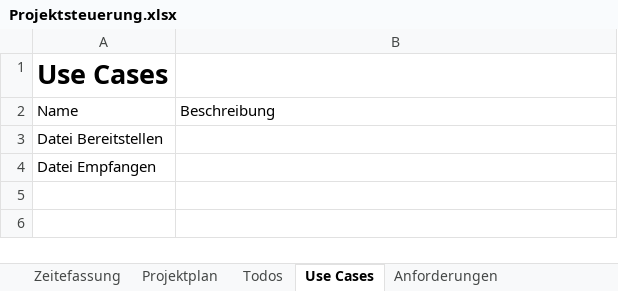
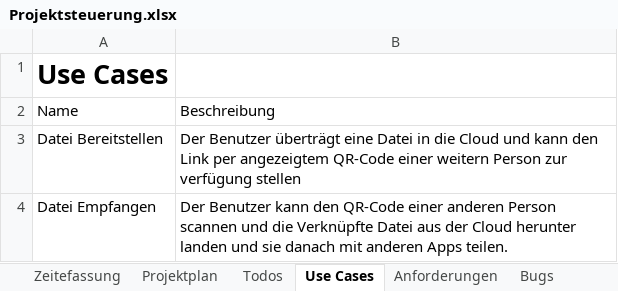
Before and after one commit to chrobacik/Device2Device-FileIO, an Excel workbook: Projekt Dokumente/Projektsteuerung.xlsx, sheet Use Cases, drawn as a sheet; values as stored, in another font and other column widths than the file's, no borders; table styles not drawn; the diff names each change by its address in the sheet, - before the commit and + after, or states it on an @@ line.

```diff
--- a/Projekt Dokumente/Projektsteuerung.xlsx (sheet Use Cases)
+++ b/Projekt Dokumente/Projektsteuerung.xlsx (sheet Use Cases)
+sheet tab: Bugs
-B3: (empty)
+B3: Der Benutzer überträgt eine Datei in die Cloud und kann den Link per angezeigtem QR-Code einer weitern Person zur verfügung stellen
-B4: (empty)
+B4: Der Benutzer kann den QR-Code einer anderen Person scannen und die Verknüpfte Datei aus der Cloud herunter landen und sie danach mit anderen Apps teilen.
```
Also changed, not shown: sheet Zeitefassung.
